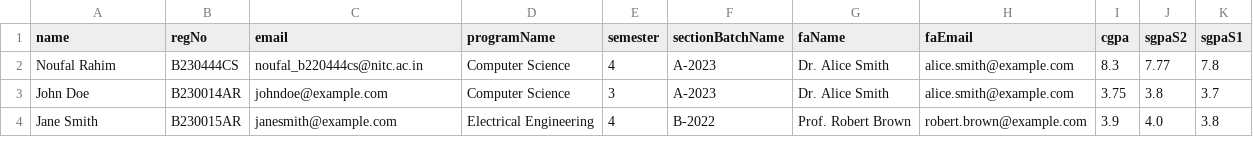
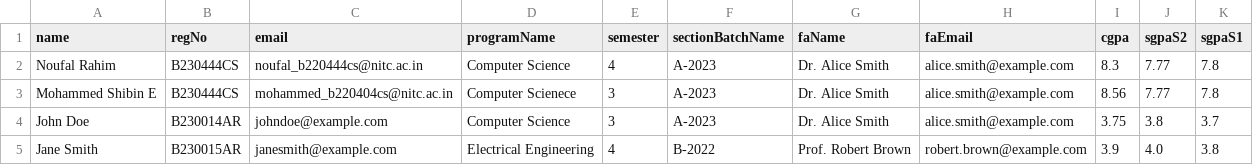
Before and after one commit to Shibin-Ez/minor-nitc-server, a CSV file: data/students.csv, drawn as a sheet; only a part is shown; the diff names each change by its address in the sheet, - before the commit and + after, or states it on an @@ line.

```diff
--- a/data/students.csv
+++ b/data/students.csv
+row 3: Mohammed Shibin E | B230444CS | mohammed_b220404cs@nitc.ac.in | Computer Scienece | 3 | A-2023 | Dr. Alice Smith | alice.smith@example.com | 8.56 | 7.77 | 7.8
```
Also changed, not shown: data/students2.csv, 20 other files.
